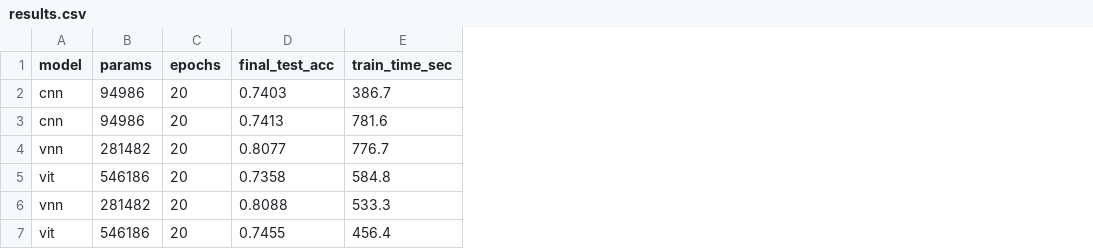
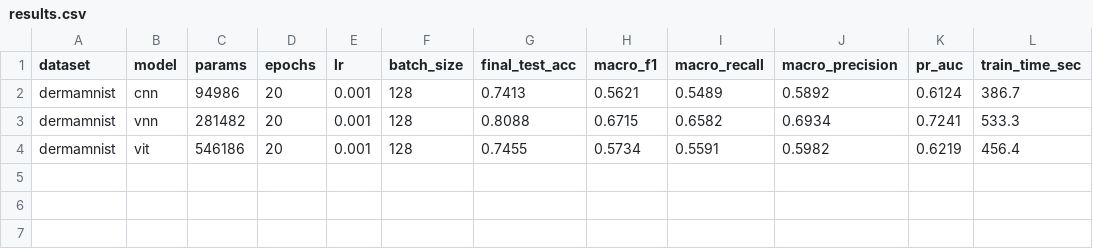
Before and after one commit to MightyDeb/Volterra-Neural-Network-for-Image-Classification, a CSV file: results.csv, drawn as a sheet; removed rows and columns are numbered as before the commit, all else as after; the diff names each change by its address in the sheet, - before the commit and + after, or states it on an @@ line.

Commit message:
feat: standardize on DermaMNIST (7 lesion classes) and replace ROC-AUC with PR-AUC across pipeline and documentation

```diff
--- a/results.csv
+++ b/results.csv
+column A (dataset), rows 2-4: all dermamnist
+column E (lr), rows 2-4: all 0.001
+column F (batch_size), rows 2-4: all 128
+column H (macro_f1), rows 2-4: 0.5621 | 0.6715 | 0.5734
+column I (macro_recall), rows 2-4: 0.5489 | 0.6582 | 0.5591
+column J (macro_precision), rows 2-4: 0.5892 | 0.6934 | 0.5982
+column K (pr_auc), rows 2-4: 0.6124 | 0.7241 | 0.6219
-G2 (final_test_acc): 0.7403
+G2 (final_test_acc): 0.7413
-row 3: cnn | 94986 | 20 | 0.7413 | 781.6
-row 4: vnn | 281482 | 20 | 0.8077 | 776.7
-row 5: vit | 546186 | 20 | 0.7358 | 584.8
```
Also changed, not shown: 6 other files.
